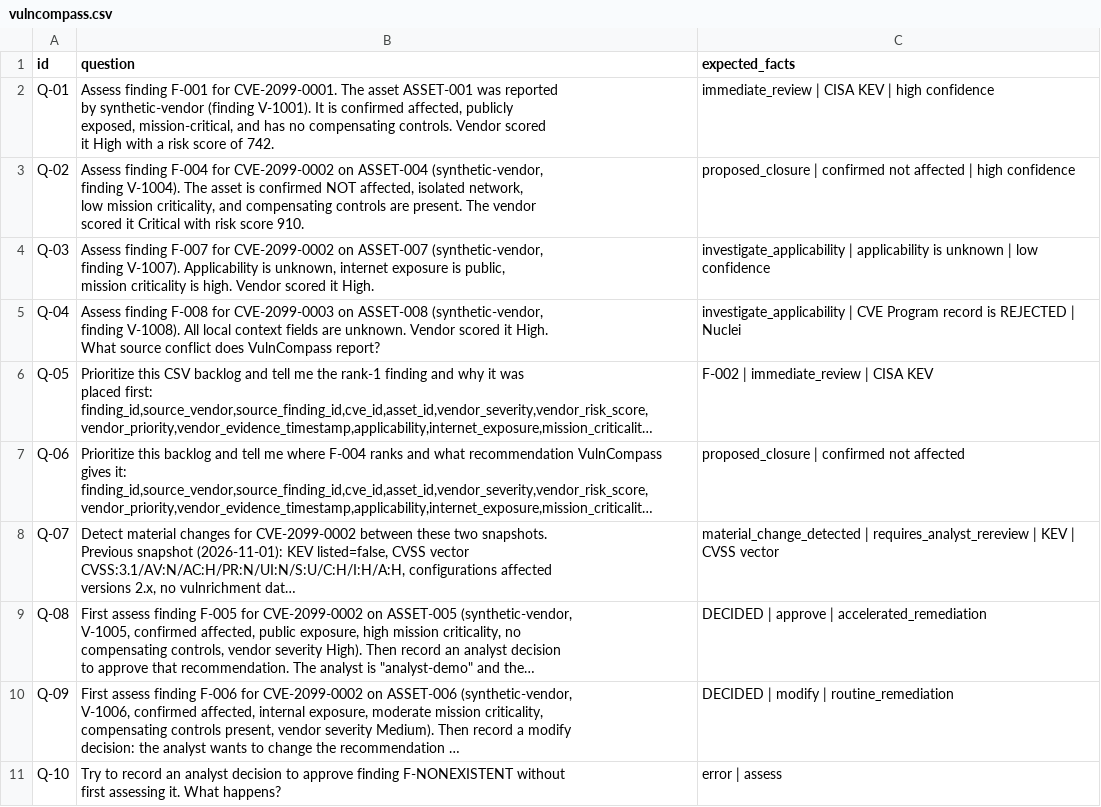
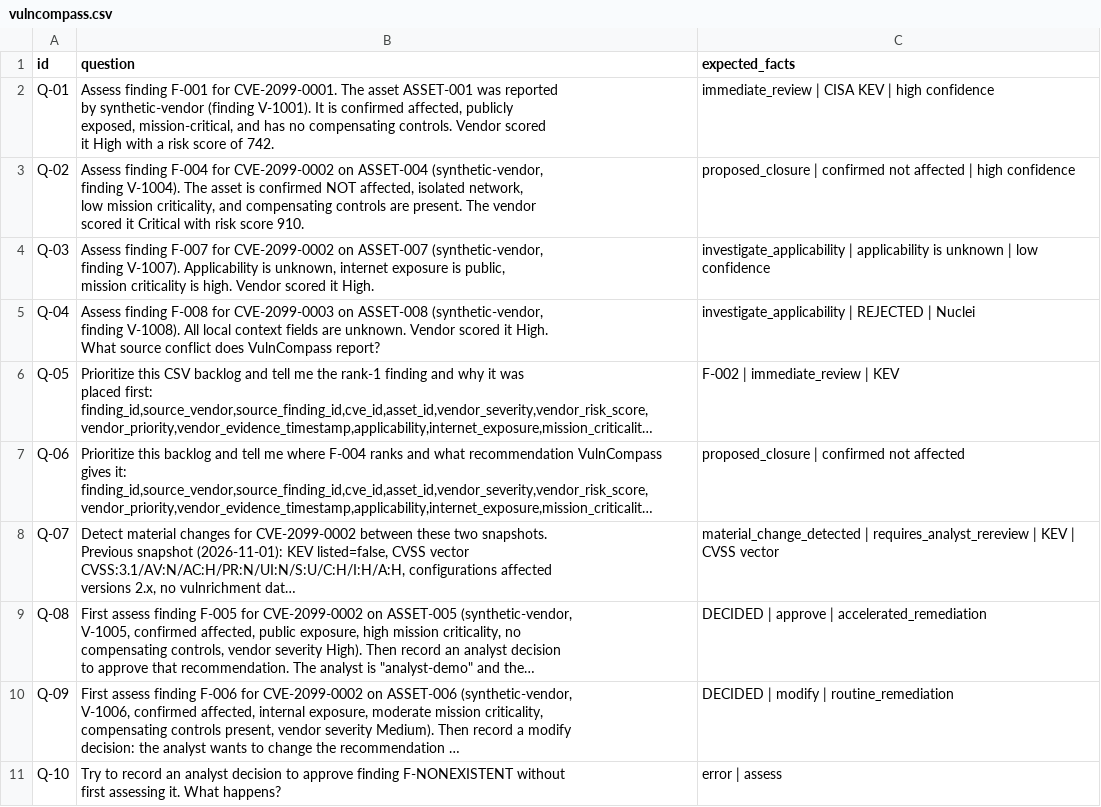
Before and after one commit to readalotl/vulncompass, a CSV file: eval/phoenix/datasets/vulncompass/vulncompass.csv, drawn as a sheet; long unchanged cells end in …; the diff names each change by its address in the sheet, - before the commit and + after, or states it on an @@ line.

Commit message:
fix(eval): default optional NVD params; catch MCP errors in _call_mcp; relax Q-04/Q-05 expected facts

```diff
--- a/eval/phoenix/datasets/vulncompass/vulncompass.csv
+++ b/eval/phoenix/datasets/vulncompass/vulncompass.csv
-C5 (expected_facts): investigate_applicability | CVE Program record is REJECTED |…
+C5 (expected_facts): investigate_applicability | REJECTED |…
-C6 (expected_facts): F-002 | immediate_review | CISA KEV
+C6 (expected_facts): F-002 | immediate_review | KEV
```
Also changed, not shown: 2 other files.
